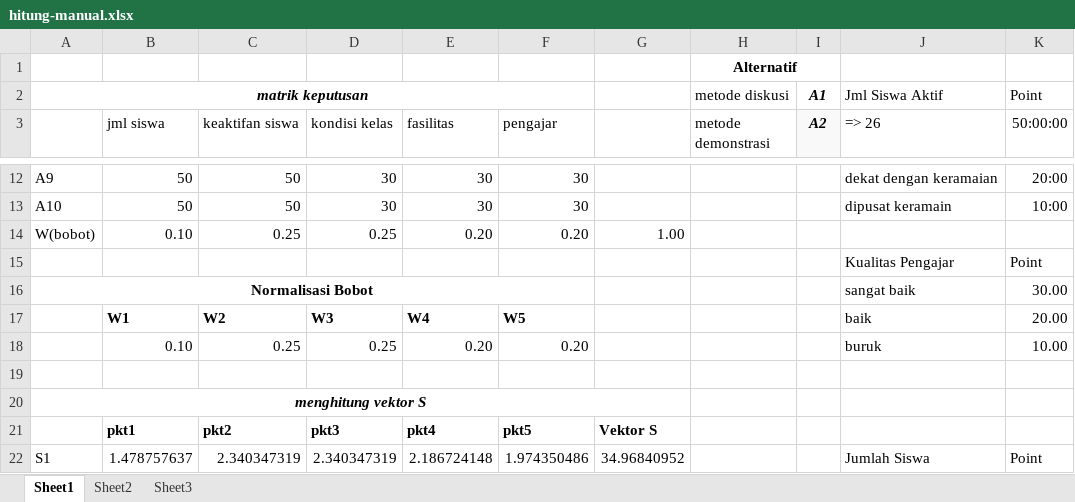
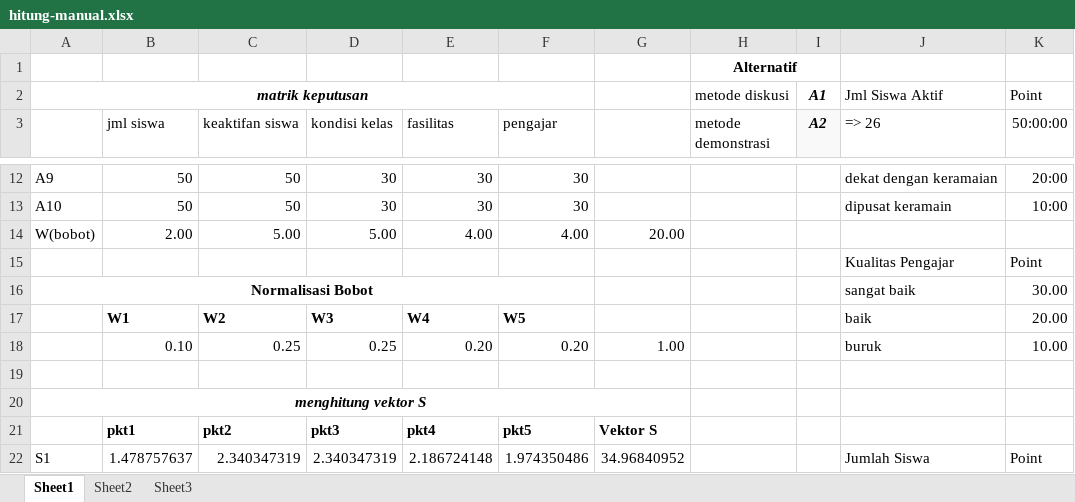
Before and after one commit to fanitriastowo/skripsi, an Excel workbook: dokumentasi/hitung-manual.xlsx, sheet Sheet1, drawn as a sheet; only a part is shown, gaps mark what is left out; values as stored, in another font and other column widths than the file's, no borders; the diff names each change by its address in the sheet, - before the commit and + after, or states it on an @@ line.

Commit message:
tambahkan perhitungan manual excel

```diff
--- a/dokumentasi/hitung-manual.xlsx (sheet Sheet1)
+++ b/dokumentasi/hitung-manual.xlsx (sheet Sheet1)
-B14 (jml siswa): 0.10
+B14 (jml siswa): 2.00
-C14 (keaktifan siswa): 0.25
+C14 (keaktifan siswa): 5.00
-D14 (kondisi kelas): 0.25
+D14 (kondisi kelas): 5.00
-E14 (fasilitas): 0.20
+E14 (fasilitas): 4.00
-F14 (pengajar): 0.20
+F14 (pengajar): 4.00
-G14: 1.00
+G14: 20.00
-G18: (empty)
+G18: 1.00
```
